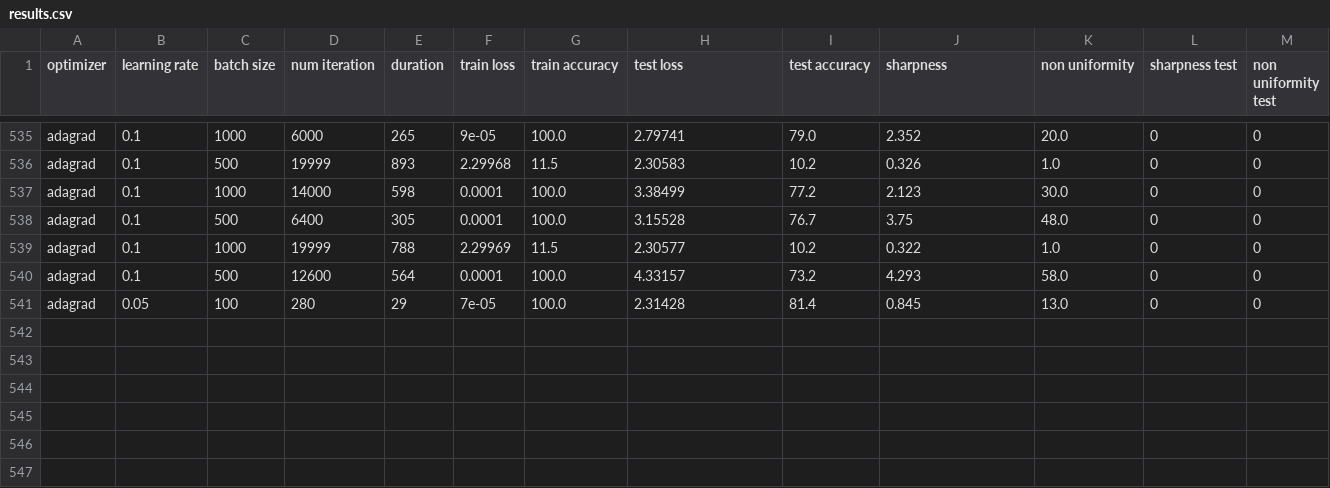
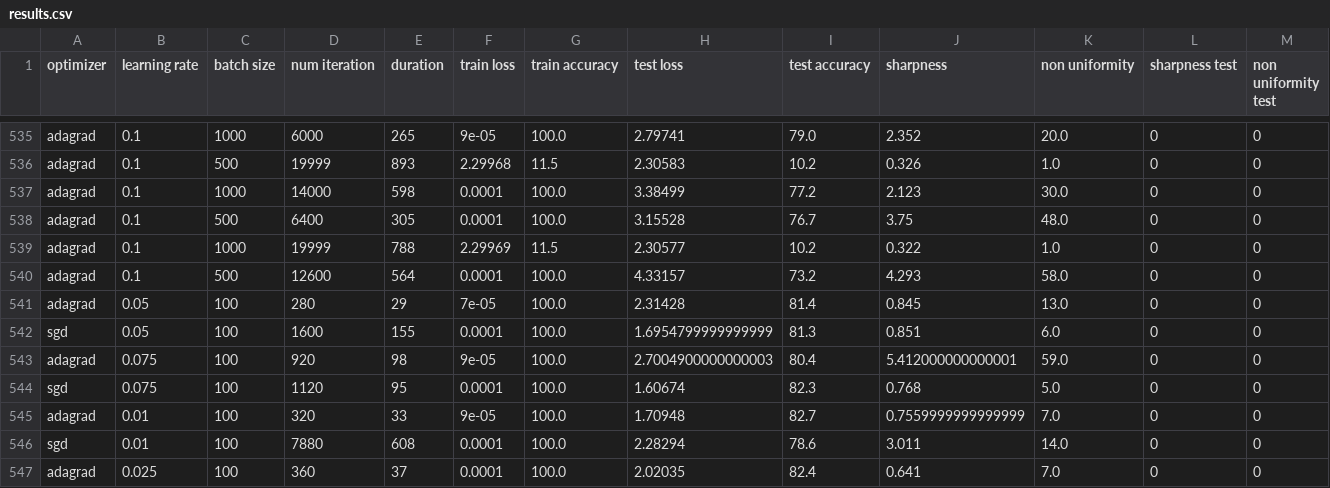
Before and after one commit to AdrienBertaud/OptimizationProject, a CSV file: results.csv, drawn as a sheet; only a part is shown, gaps mark what is left out.

```diff
--- a/results.csv
+++ b/results.csv
@@ -541 +541,7 @@ adagrad,0.1,500,12600,564,0.0001,100.0,4.33157,73.2,4.293,58.0,0,0
 adagrad,0.05,100,280,29,7e-05,100.0,2.31428,81.4,0.845,13.0,0,0
+sgd,0.05,100,1600,155,0.0001,100.0,1.6954799999999999,81.3,0.851,6.0,0,0
+adagrad,0.075,100,920,98,9e-05,100.0,2.7004900000000003,80.4,5.412000000000001,59.0,0,0
+sgd,0.075,100,1120,95,0.0001,100.0,1.60674,82.3,0.768,5.0,0,0
+adagrad,0.01,100,320,33,9e-05,100.0,1.70948,82.7,0.7559999999999999,7.0,0,0
+sgd,0.01,100,7880,608,0.0001,100.0,2.28294,78.6,3.011,14.0,0,0
+adagrad,0.025,100,360,37,0.0001,100.0,2.02035,82.4,0.641,7.0,0,0
```
Also changed, not shown: 2 other files.
